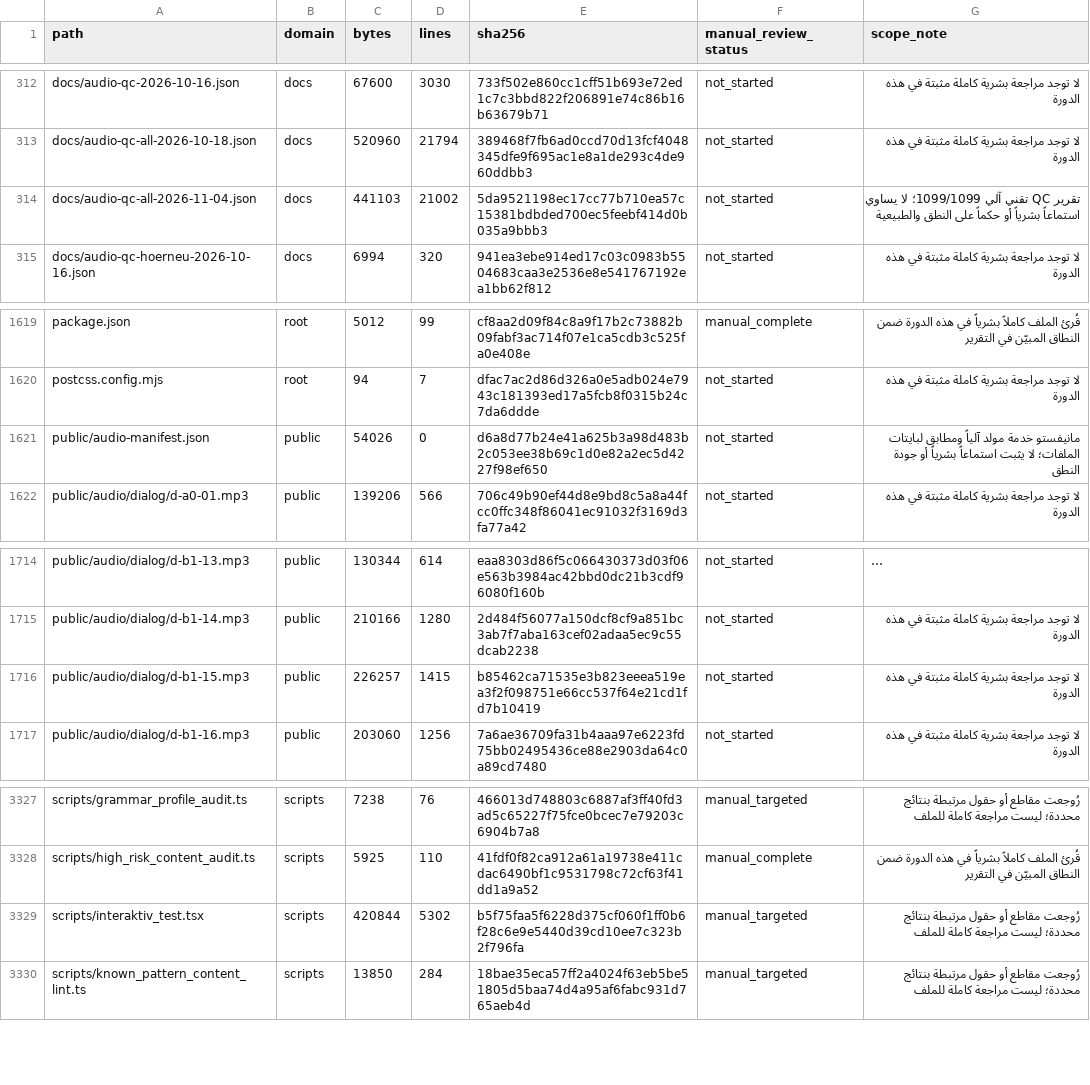
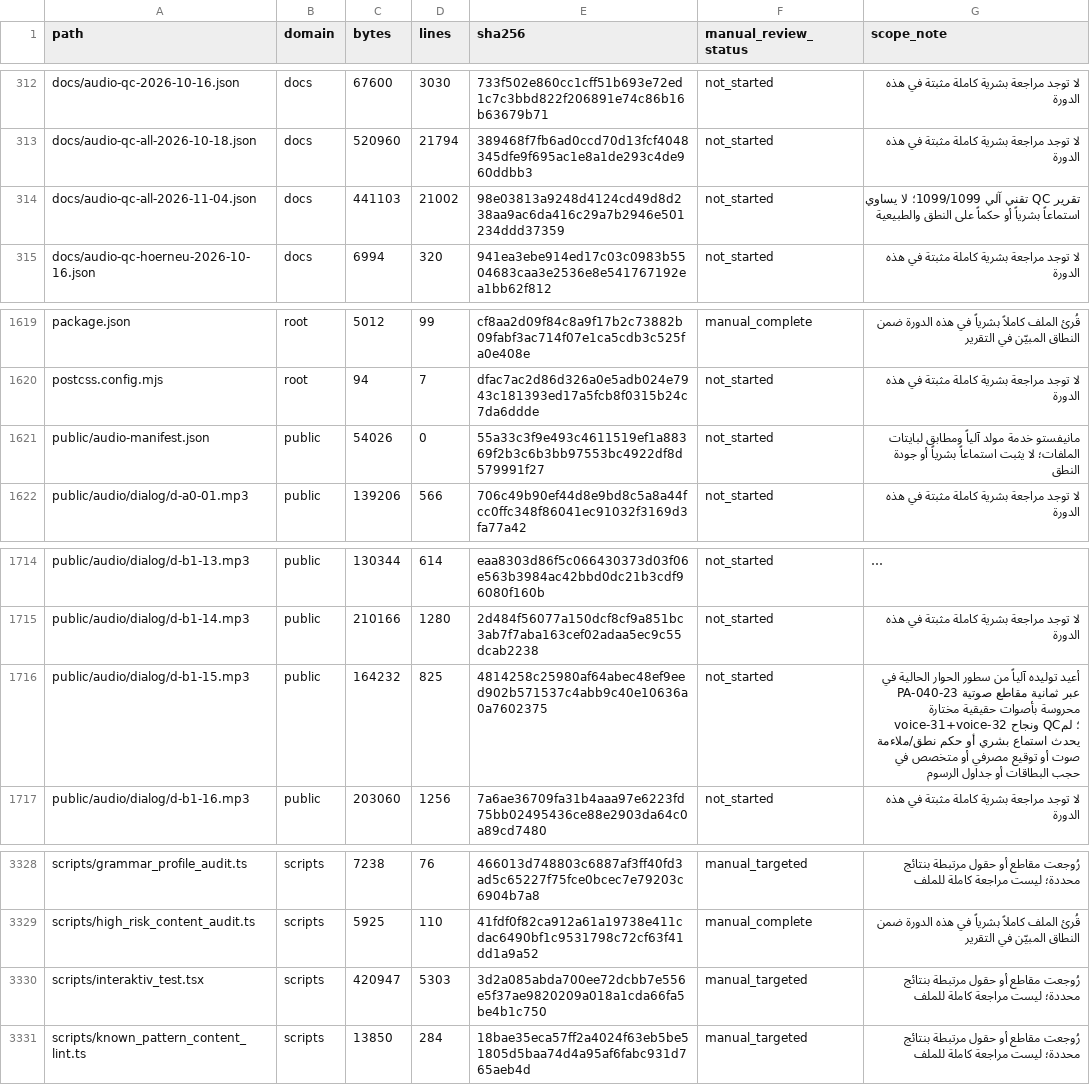
Before and after one commit to naderba69/wegb2, a CSV file: docs/PEDAGOGICAL_AUDIT_FILE_INVENTORY_2026-11-04.csv, drawn as a sheet; only a part is shown, gaps mark what is left out; long unchanged cells end in …; addresses are those after the commit; the diff covers the shown part only; the diff names each change by its address in the sheet, - before the commit and + after, or states it on an @@ line.

```diff
--- a/docs/PEDAGOGICAL_AUDIT_FILE_INVENTORY_2026-11-04.csv
+++ b/docs/PEDAGOGICAL_AUDIT_FILE_INVENTORY_2026-11-04.csv
-E314 (sha256): 5da9521198ec17cc77b710ea57c15381bdbded700ec5feebf414d0b035a9bbb3
+E314 (sha256): 98e03813a9248d4124cd49d8d238aa9ac6da416c29a7b2946e501234ddd37359
-E1621 (sha256): d6a8d77b24e41a625b3a98d483b2c053ee38b69c1d0e82a2ec5d4227f98ef650
+E1621 (sha256): 55a33c3f9e493c4611519ef1a88369f2b3c6b3bb97553bc4922df8d579991f27
-C1716 (bytes): 226257
+C1716 (bytes): 164232
-D1716 (lines): 1415
+D1716 (lines): 825
-E1716 (sha256): b85462ca71535e3b823eeea519ea3f2f098751e66cc537f64e21cd1fd7b10419
+E1716 (sha256): 4814258c25980af64abec48ef9eed902b571537c4abb9c40e10636a0a7602375
-G1716 (scope_note): لا توجد مراجعة بشرية كاملة مثبتة في هذه الدورة
+G1716 (scope_note): أعيد توليده آلياً من سطور الحوار الحالية في PA-040-23 عبر ثمانية مقاطع صوتية محروسة بأصوات حقيقية مختارة voice-31+voice-32 ونجاح QC؛ لم يحدث استماع بشري أو حكم نطق/ملاءمة صوت أو توقيع مصرفي أو متخصص في حجب البطاقات أو جداول الرسوم
-C3330 (bytes): 420844
+C3330 (bytes): 420947
-D3330 (lines): 5302
+D3330 (lines): 5303
-E3330 (sha256): b5f75faa5f6228d375cf060f1ff0b6f28c6e9e5440d39cd10ee7c323b2f796fa
+E3330 (sha256): 3d2a085abda700ee72dcbb7e556e5f37ae9820209a018a1cda66fa5be4b1c750
```
Also changed, not shown: 1 added row and 21 edited cells elsewhere in this file, 12 other files.
